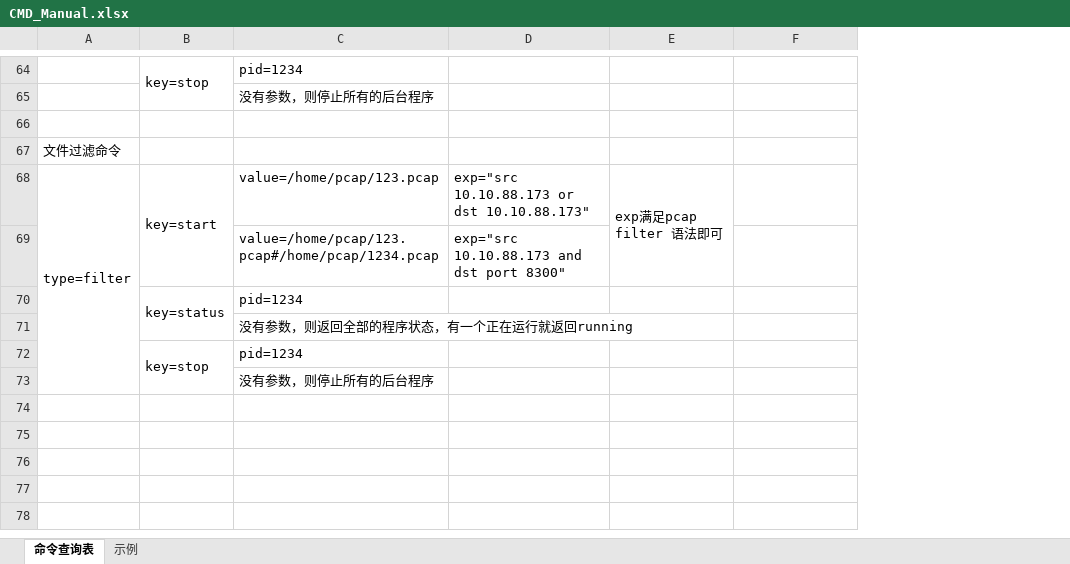
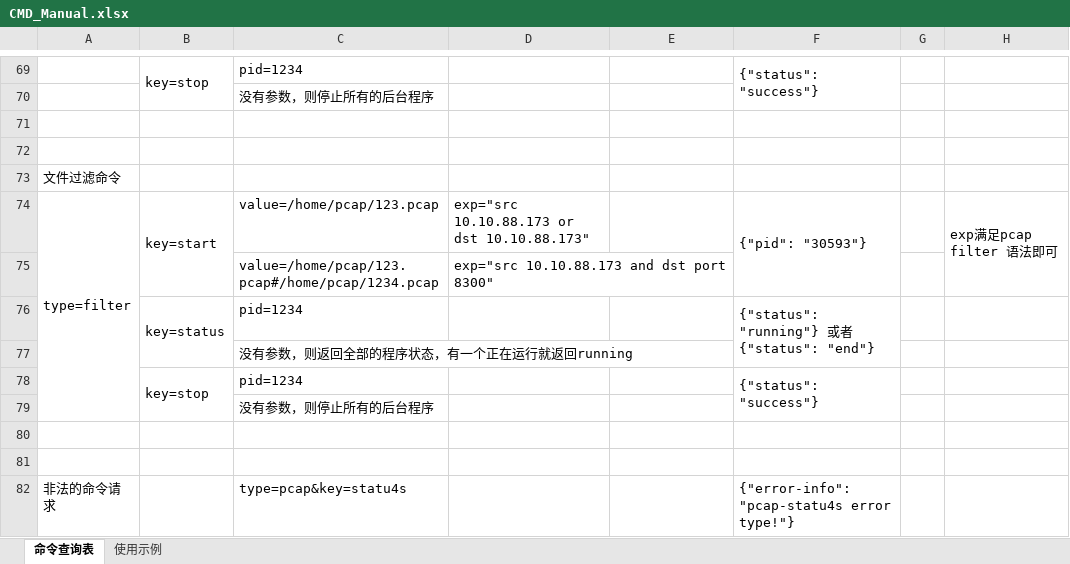
Before and after one commit to githublefantian/GPAgent, an Excel workbook: UserManual/CMD_Manual.xlsx, sheet 命令查询表, drawn as a sheet; only a part is shown, gaps mark what is left out; values as stored, in another font and other column widths than the file's, no cell formats; removed rows and columns are numbered as before the commit, all else as after; the diff covers the shown part only; the diff names each change by its address in the sheet, - before the commit and + after, or states it on an @@ line.

```diff
--- a/UserManual/CMD_Manual.xlsx (sheet 命令查询表)
+++ b/UserManual/CMD_Manual.xlsx (sheet 命令查询表)
-sheet tab: 示例
+sheet tab: 使用示例
+column F, row 69: {"status": "success"}; rows 74-78: {"pid": "30593"} |  | {"status": "running"} 或者 {"status": "end"} |  | {"status": "success"}
+column G, empty
+row 72: (empty)
-E74: exp满足pcap filter 语法即可
+E74: (empty)
-E68:E69 merged
-H74: (empty)
+H74: exp满足pcap filter 语法即可
+H74:H75 merged
+row 80: (empty)
+row 81: (empty)
+row 82: 非法的命令请求 |  | type=pcap&key=statu4s |  |  | {"error-info": "pcap-statu4s error type!"}
```
Also changed, not shown: 7 added rows, 2 removed rows, 10 edited cells and merged cells elsewhere in this sheet, sheet 使用示例, cell formats.
